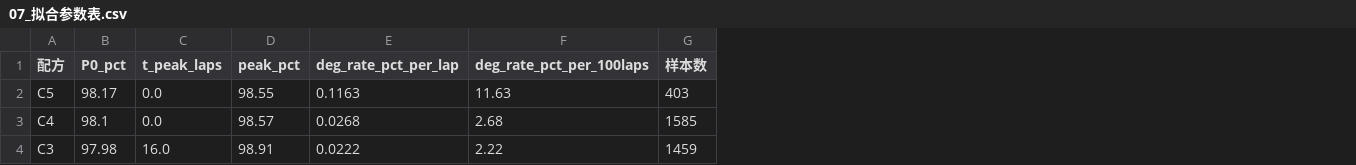
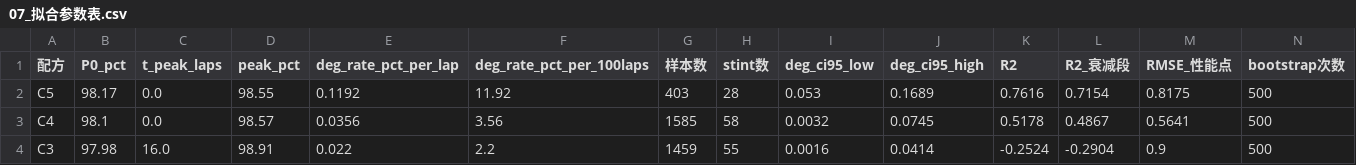
Before and after one commit to arrebolbay/F1-graduation-project, a CSV file: 图表/07_拟合参数表.csv, drawn as a sheet; the diff names each change by its address in the sheet, - before the commit and + after, or states it on an @@ line.

```diff
--- a/图表/07_拟合参数表.csv
+++ b/图表/07_拟合参数表.csv
+column H (stint数), rows 2-4: 28 | 58 | 55
+column I (deg_ci95_low), rows 2-4: 0.053 | 0.0032 | 0.0016
+column J (deg_ci95_high), rows 2-4: 0.1689 | 0.0745 | 0.0414
+column K (R2), rows 2-4: 0.7616 | 0.5178 | -0.2524
+column L (R2_衰减段), rows 2-4: 0.7154 | 0.4867 | -0.2904
+column M (RMSE_性能点), rows 2-4: 0.8175 | 0.5641 | 0.9
+column N (bootstrap次数), rows 2-4: all 500
-E2 (deg_rate_pct_per_lap): 0.1163
+E2 (deg_rate_pct_per_lap): 0.1192
-F2 (deg_rate_pct_per_100laps): 11.63
+F2 (deg_rate_pct_per_100laps): 11.92
-E3 (deg_rate_pct_per_lap): 0.0268
+E3 (deg_rate_pct_per_lap): 0.0356
-F3 (deg_rate_pct_per_100laps): 2.68
+F3 (deg_rate_pct_per_100laps): 3.56
-E4 (deg_rate_pct_per_lap): 0.0222
+E4 (deg_rate_pct_per_lap): 0.022
-F4 (deg_rate_pct_per_100laps): 2.22
+F4 (deg_rate_pct_per_100laps): 2.2
```
Also changed, not shown: 图表/07b_车手衰减参数表.csv, 图表/10_策略对比表.csv, 42 other files.
